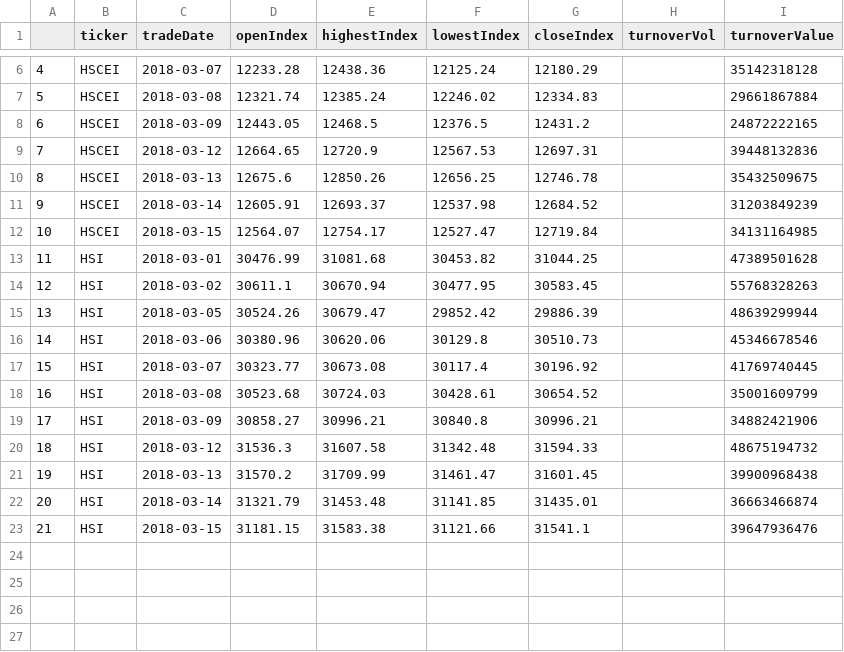
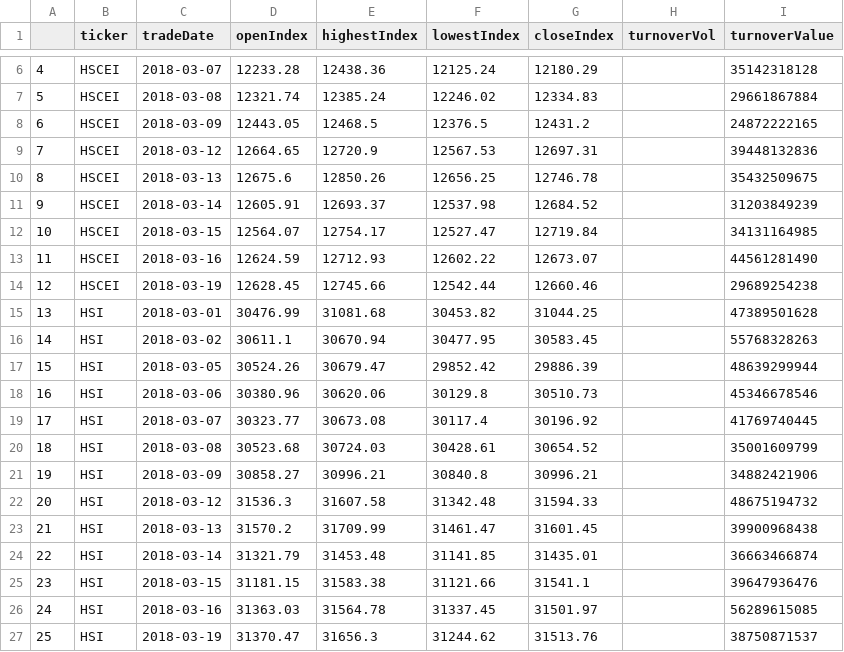
Before and after one commit to sh601857/QuantSamples, a CSV file: HK/HKI.csv, drawn as a sheet; only a part is shown, gaps mark what is left out; addresses are those after the commit; the diff names each change by its address in the sheet, - before the commit and + after, or states it on an @@ line.

```diff
--- a/HK/HKI.csv
+++ b/HK/HKI.csv
+row 13: 11 | HSCEI | 2018-03-16 | 12624.59 | 12712.93 | 12602.22 | 12673.07 |  | 44561281490
+row 14: 12 | HSCEI | 2018-03-19 | 12628.45 | 12745.66 | 12542.44 | 12660.46 |  | 29689254238
@@ column A renumbered between rows 15 and 25 @@
+row 26: 24 | HSI | 2018-03-16 | 31363.03 | 31564.78 | 31337.45 | 31501.97 |  | 56289615085
+row 27: 25 | HSI | 2018-03-19 | 31370.47 | 31656.3 | 31244.62 | 31513.76 |  | 38750871537
```
Also changed, not shown: HK/temp.csv, 33 other files.
